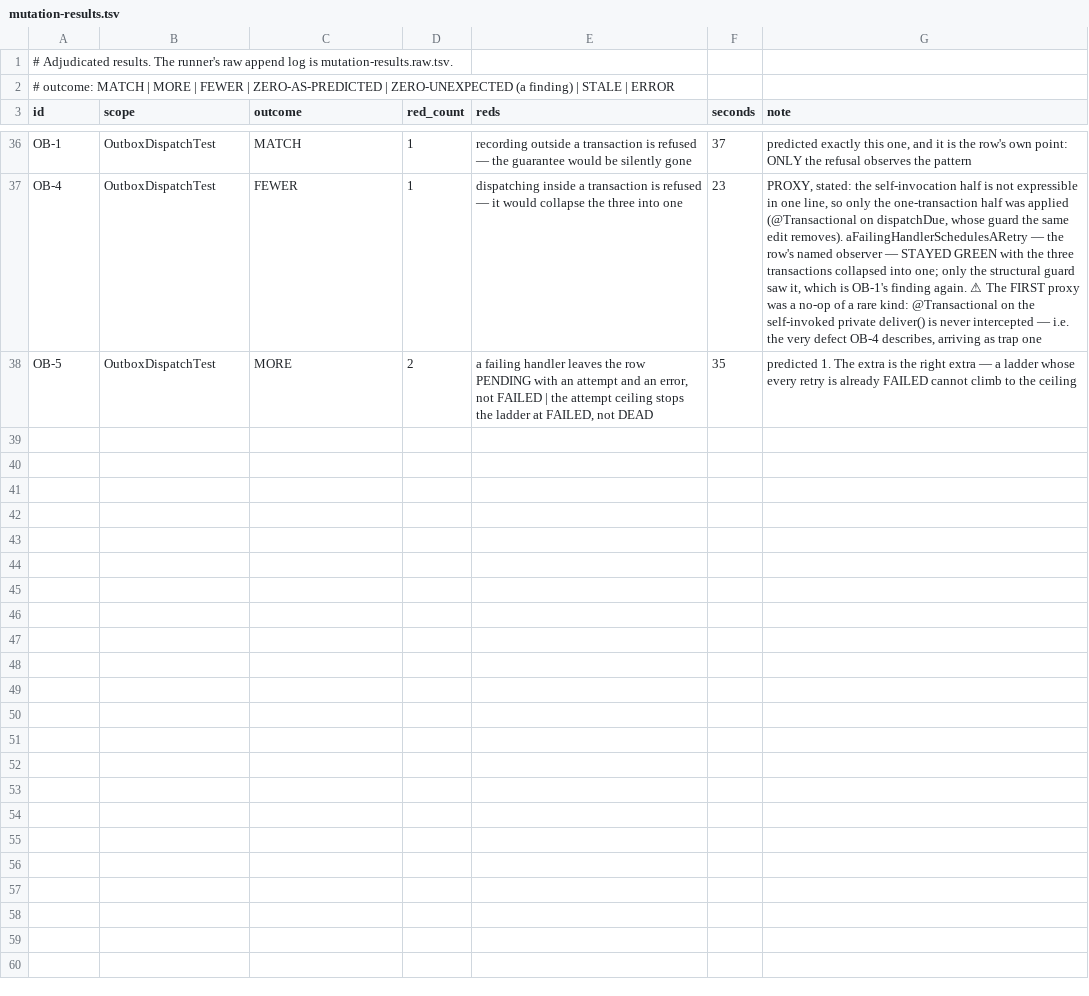
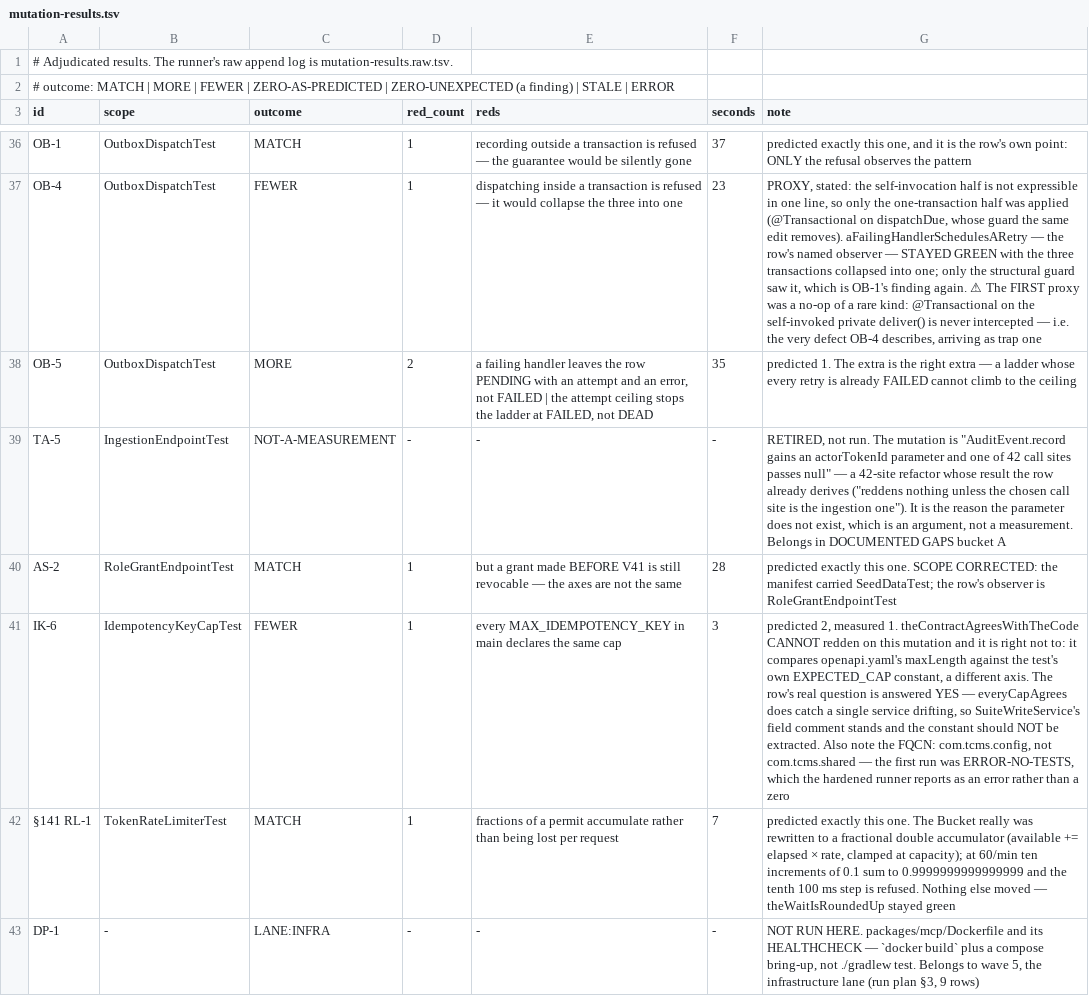
Before and after one commit to akotrulev/tcms, a TSV file: docs/verification/mutation-results.tsv, drawn as a sheet; only a part is shown, gaps mark what is left out; the diff covers the shown part only; the diff names each change by its address in the sheet, - before the commit and + after, or states it on an @@ line.

```diff
--- a/docs/verification/mutation-results.tsv
+++ b/docs/verification/mutation-results.tsv
+row 39: TA-5 | IngestionEndpointTest | NOT-A-MEASUREMENT | - | - | - | RETIRED, not run. The mutation is "AuditEvent.record gains an actorTokenId parameter and one of 42 call sites passes null" — a 42-site refactor whose result the row already derives ("reddens nothing unless the chosen call site is the ingestion one"). It is the reason the parameter does not exist, which is an argument, not a measurement. Belongs in DOCUMENTED GAPS bucket A
+row 40: AS-2 | RoleGrantEndpointTest | MATCH | 1 | but a grant made BEFORE V41 is still revocable — the axes are not the same | 28 | predicted exactly this one. SCOPE CORRECTED: the manifest carried SeedDataTest; the row's observer is RoleGrantEndpointTest
+row 41: IK-6 | IdempotencyKeyCapTest | FEWER | 1 | every MAX_IDEMPOTENCY_KEY in main declares the same cap | 3 | predicted 2, measured 1. theContractAgreesWithTheCode CANNOT redden on this mutation and it is right not to: it compares openapi.yaml's maxLength against the test's own EXPECTED_CAP constant, a different axis. The row's real question is answered YES — everyCapAgrees does catch a single service drifting, so SuiteWriteService's field comment stands and the constant should NOT be extracted. Also note the FQCN: com.tcms.config, not com.tcms.shared — the first run was ERROR-NO-TESTS, which the hardened runner reports as an error rather than a zero
+row 42: §141 RL-1 | TokenRateLimiterTest | MATCH | 1 | fractions of a permit accumulate rather than being lost per request | 7 | predicted exactly this one. The Bucket really was rewritten to a fractional double accumulator (available += elapsed × rate, clamped at capacity); at 60/min ten increments of 0.1 sum to 0.9999999999999999 and the tenth 100 ms step is refused. Nothing else moved — theWaitIsRoundedUp stayed green
+row 43: DP-1 | - | LANE:INFRA | - | - | - | NOT RUN HERE. packages/mcp/Dockerfile and its HEALTHCHECK — `docker build` plus a compose bring-up, not ./gradlew test. Belongs to wave 5, the infrastructure lane (run plan §3, 9 rows)
```
Also changed, not shown: 5 added rows elsewhere in this file, docs/verification/mutation-manifest.tsv, docs/verification/mutation-results.raw.tsv, 1 other file.
